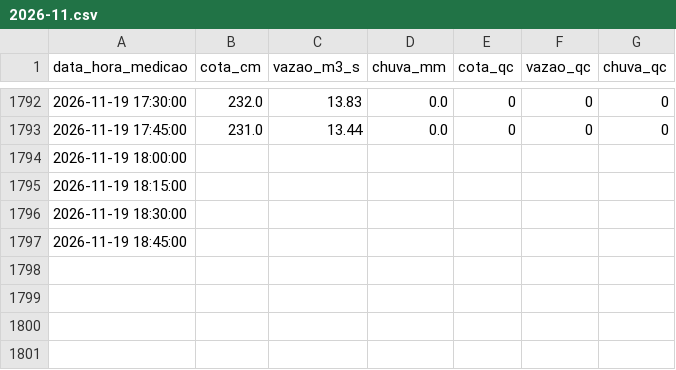
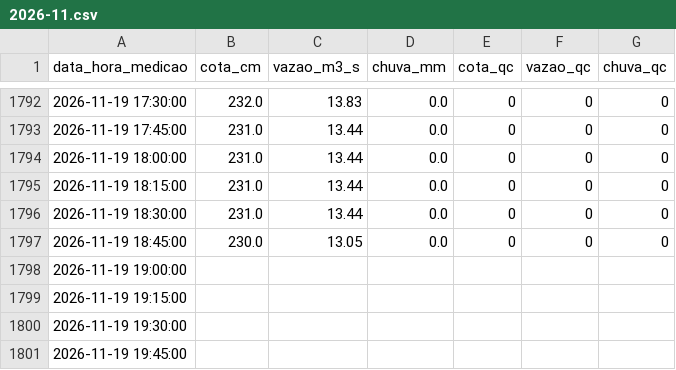
Before and after one commit to barretojmarcos/mearim, a CSV file: medicoes/33321000/2026-11.csv, drawn as a sheet; only a part is shown, gaps mark what is left out.

```diff
--- a/medicoes/33321000/2026-11.csv
+++ b/medicoes/33321000/2026-11.csv
@@ -1793,5 +1793,9 @@ data_hora_medicao,cota_cm,vazao_m3_s,chuva_mm,cota_qc,vazao_qc,chuva_qc
 2026-11-19 17:45:00,231.0,13.44,0.0,0,0,0
-2026-11-19 18:00:00,,,,,,
-2026-11-19 18:15:00,,,,,,
-2026-11-19 18:30:00,,,,,,
-2026-11-19 18:45:00,,,,,,
+2026-11-19 18:00:00,231.0,13.44,0.0,0,0,0
+2026-11-19 18:15:00,231.0,13.44,0.0,0,0,0
+2026-11-19 18:30:00,231.0,13.44,0.0,0,0,0
+2026-11-19 18:45:00,230.0,13.05,0.0,0,0,0
+2026-11-19 19:00:00,,,,,,
+2026-11-19 19:15:00,,,,,,
+2026-11-19 19:30:00,,,,,,
+2026-11-19 19:45:00,,,,,,
```
Also changed, not shown: disponibilidade/33321000/2026-11.csv, 1 other file.
